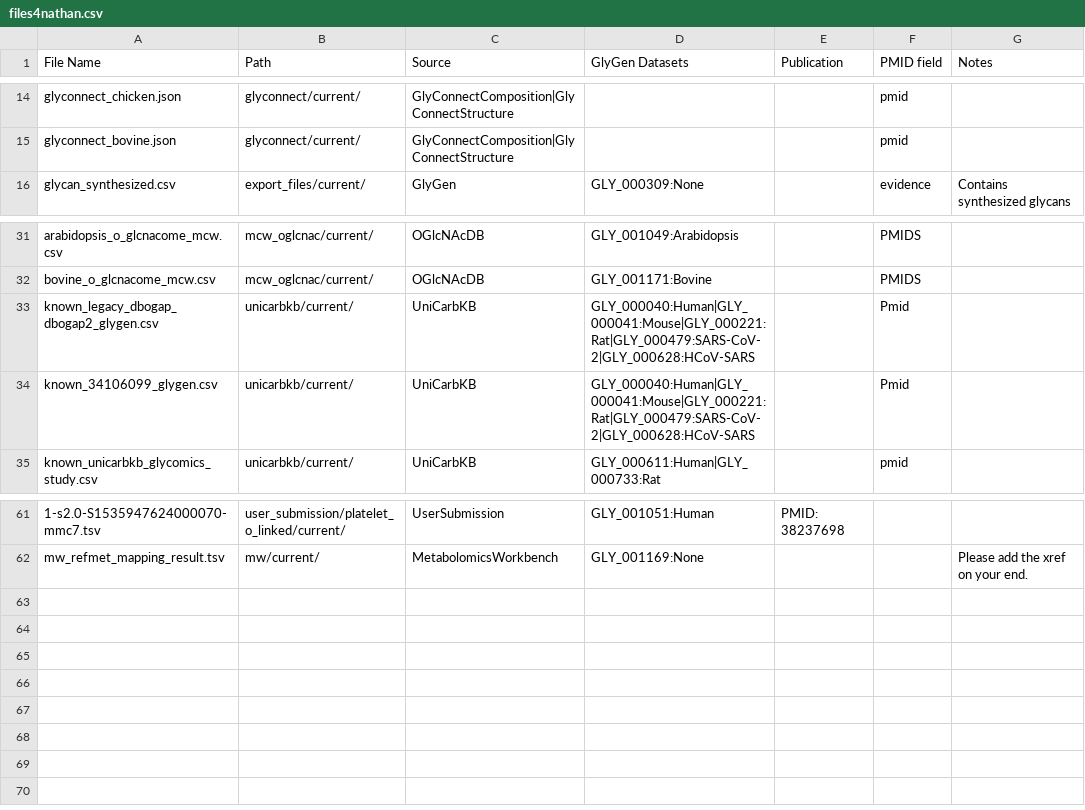
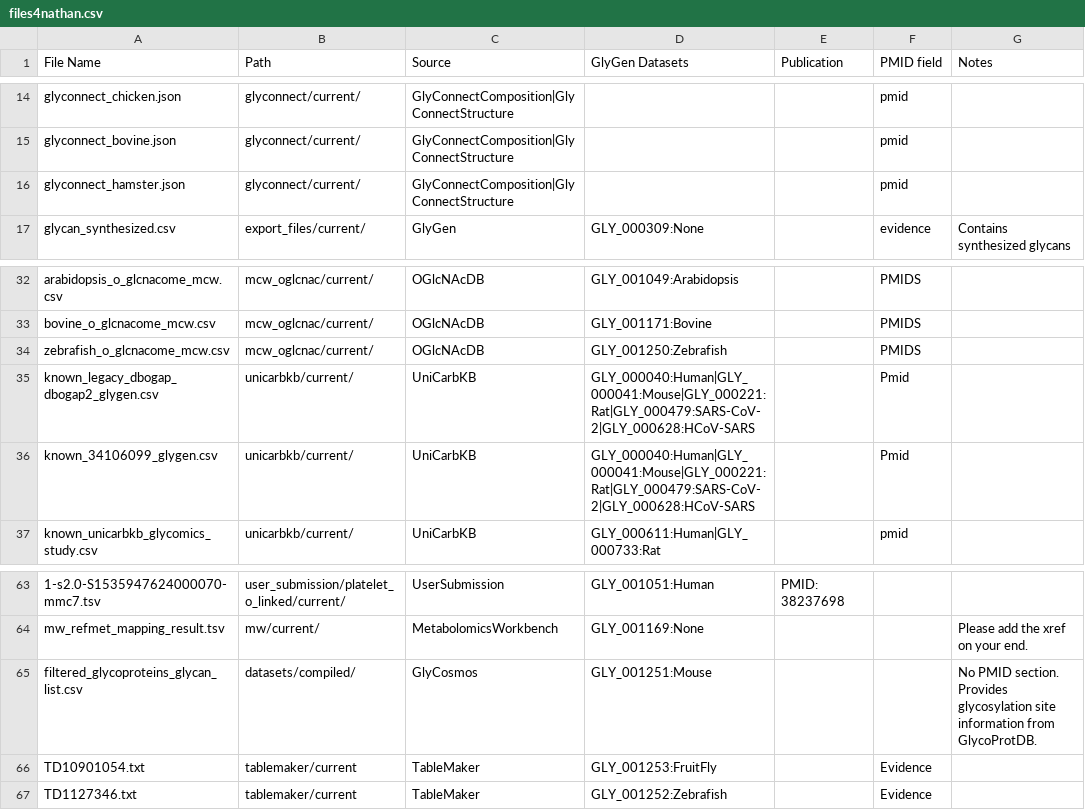
Before and after one commit to glygener/glygen-glycan-pipeline, a CSV file: files4nathan.csv, drawn as a sheet; only a part is shown, gaps mark what is left out; the diff names each change by its address in the sheet, - before the commit and + after, or states it on an @@ line.

```diff
--- a/files4nathan.csv
+++ b/files4nathan.csv
+row 16: glyconnect_hamster.json | glyconnect/current/ | GlyConnectComposition|GlyConnectStructure |  |  | pmid
+row 34: zebrafish_o_glcnacome_mcw.csv | mcw_oglcnac/current/ | OGlcNAcDB | GLY_001250:Zebrafish |  | PMIDS
+row 65: filtered_glycoproteins_glycan_list.csv | datasets/compiled/ | GlyCosmos | GLY_001251:Mouse |  |  | No PMID section. Provides glycosylation site information from GlycoProtDB.
+row 66: TD10901054.txt | tablemaker/current | TableMaker | GLY_001253:FruitFly |  | Evidence
+row 67: TD1127346.txt | tablemaker/current | TableMaker | GLY_001252:Zebrafish |  | Evidence
```
Also changed, not shown: 1 other file.
